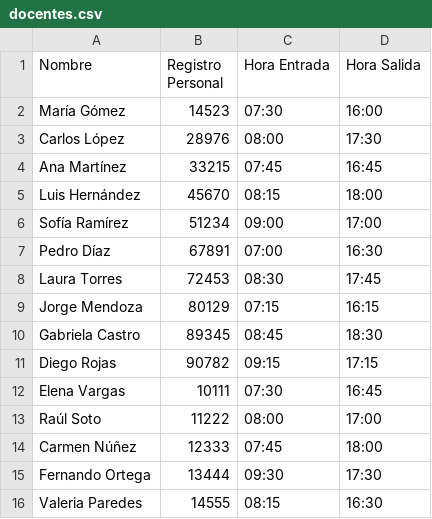
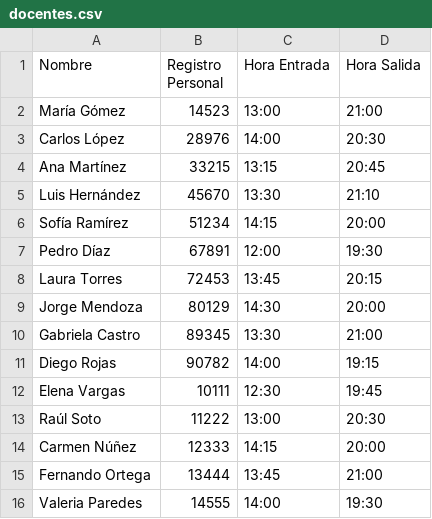
Before and after one commit to AvaibleUser/taking-jobs, a CSV file: data/docentes.csv, drawn as a sheet.

```diff
--- a/data/docentes.csv
+++ b/data/docentes.csv
@@ -1,16 +1,16 @@
 Nombre,Registro Personal,Hora Entrada,Hora Salida
-María Gómez,14523,07:30,16:00
-Carlos López,28976,08:00,17:30
-Ana Martínez,33215,07:45,16:45
-Luis Hernández,45670,08:15,18:00
-Sofía Ramírez,51234,09:00,17:00
-Pedro Díaz,67891,07:00,16:30
-Laura Torres,72453,08:30,17:45
-Jorge Mendoza,80129,07:15,16:15
-Gabriela Castro,89345,08:45,18:30
-Diego Rojas,90782,09:15,17:15
-Elena Vargas,10111,07:30,16:45
-Raúl Soto,11222,08:00,17:00
-Carmen Núñez,12333,07:45,18:00
-Fernando Ortega,13444,09:30,17:30
-Valeria Paredes,14555,08:15,16:30
+María Gómez,14523,13:00,21:00
+Carlos López,28976,14:00,20:30
+Ana Martínez,33215,13:15,20:45
+Luis Hernández,45670,13:30,21:10
+Sofía Ramírez,51234,14:15,20:00
+Pedro Díaz,67891,12:00,19:30
+Laura Torres,72453,13:45,20:15
+Jorge Mendoza,80129,14:30,20:00
+Gabriela Castro,89345,13:30,21:00
+Diego Rojas,90782,14:00,19:15
+Elena Vargas,10111,12:30,19:45
+Raúl Soto,11222,13:00,20:30
+Carmen Núñez,12333,14:15,20:00
+Fernando Ortega,13444,13:45,21:00
+Valeria Paredes,14555,14:00,19:30
```
Also changed, not shown: 21 other files.
